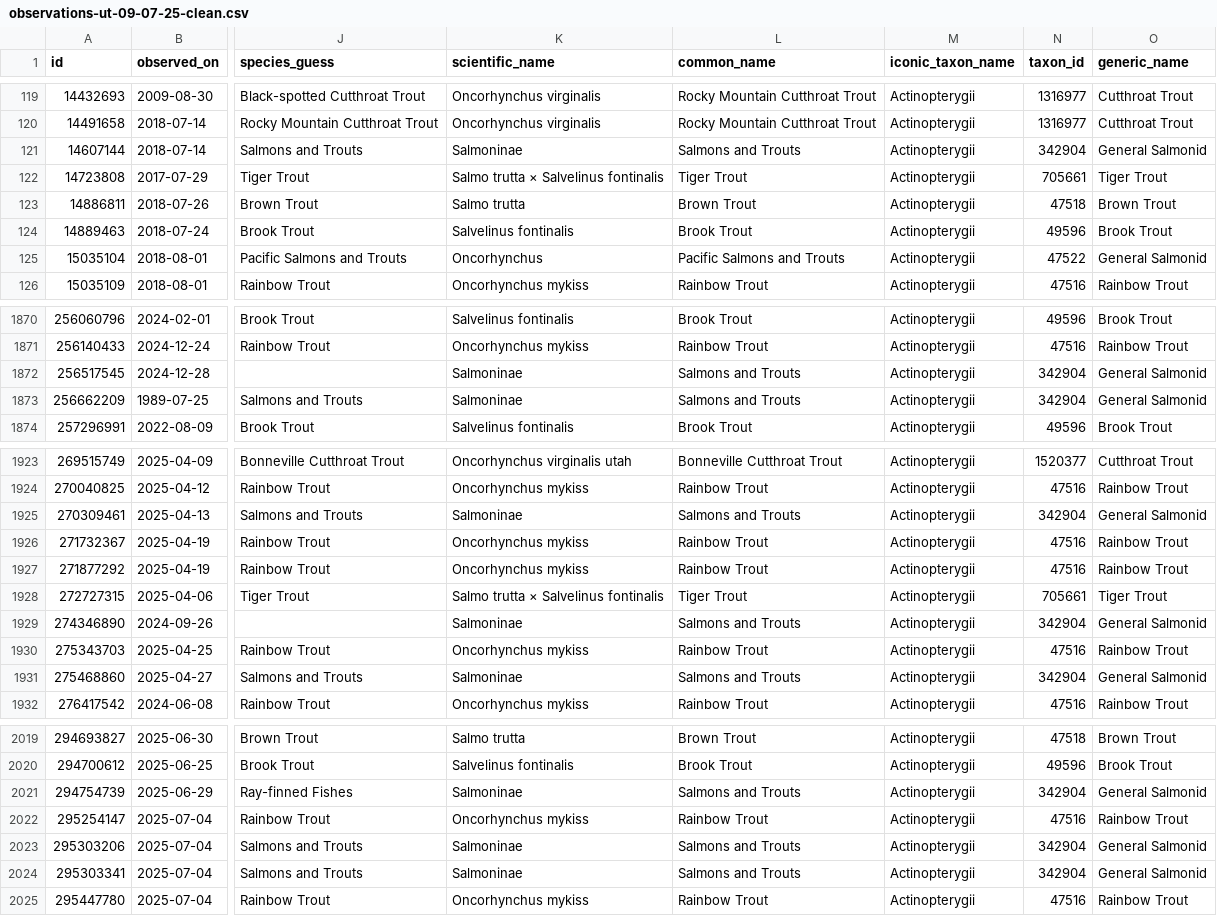
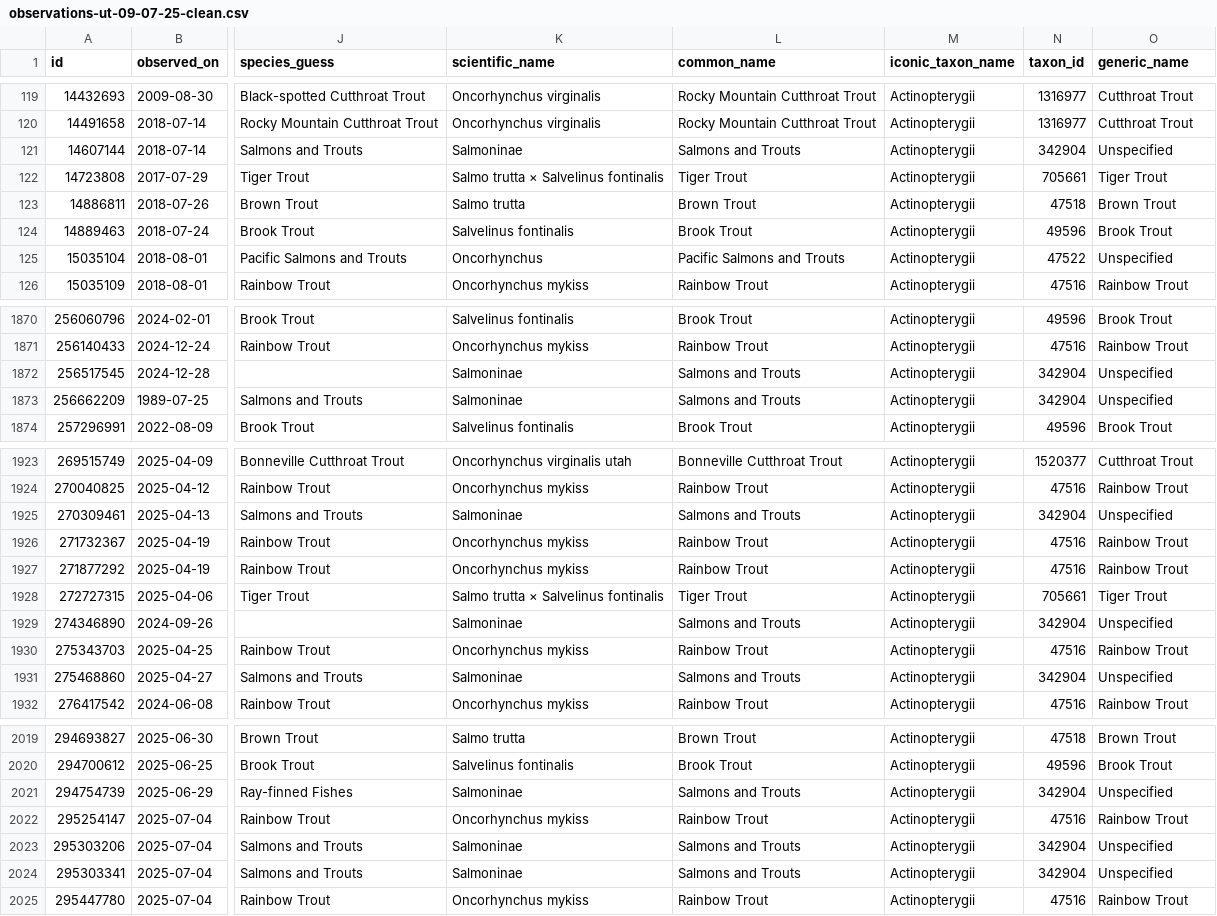
Before and after one commit to clkruse/clkruse.github.io, a CSV file: 10-projects/trout-map/data/observations-ut-09-07-25-clean.csv, drawn as a sheet; only a part is shown, gaps mark what is left out; the diff covers the shown part only; the diff names each change by its address in the sheet, - before the commit and + after, or states it on an @@ line.

```diff
--- a/10-projects/trout-map/data/observations-ut-09-07-25-clean.csv
+++ b/10-projects/trout-map/data/observations-ut-09-07-25-clean.csv
-O121 (generic_name): General Salmonid
+O121 (generic_name): Unspecified
-O125 (generic_name): General Salmonid
+O125 (generic_name): Unspecified
-O1872:O1873 (generic_name): General Salmonid
+O1872:O1873 (generic_name): Unspecified
-O1925 (generic_name): General Salmonid
+O1925 (generic_name): Unspecified
-O1929 (generic_name): General Salmonid
+O1929 (generic_name): Unspecified
-O1931 (generic_name): General Salmonid
+O1931 (generic_name): Unspecified
-O2021 (generic_name): General Salmonid
+O2021 (generic_name): Unspecified
-O2023:O2024 (generic_name): General Salmonid
+O2023:O2024 (generic_name): Unspecified
```
Also changed, not shown: 42 edited cells elsewhere in this file, 10-projects/trout-map/data/observations-co-09-07-25-clean.csv, 10-projects/trout-map/data/observations-nv-09-07-25-clean.csv, 6 other files.
